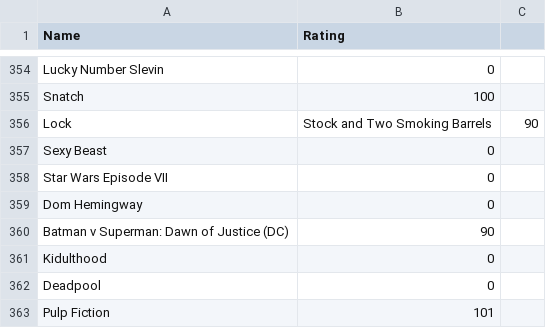
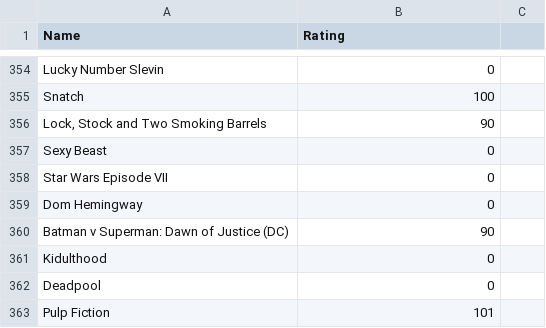
Before and after one commit to CScho96/Film-list, a CSV file: _data/movie-ratings.csv, drawn as a sheet; only a part is shown, gaps mark what is left out.

Commit message:
Update movie-ratings.csv

```diff
--- a/_data/movie-ratings.csv
+++ b/_data/movie-ratings.csv
@@ -355,3 +355,3 @@ Lucky Number Slevin,0
 Snatch,100
-Lock, Stock and Two Smoking Barrels,90
+"Lock, Stock and Two Smoking Barrels",90
 Sexy Beast,0
```
